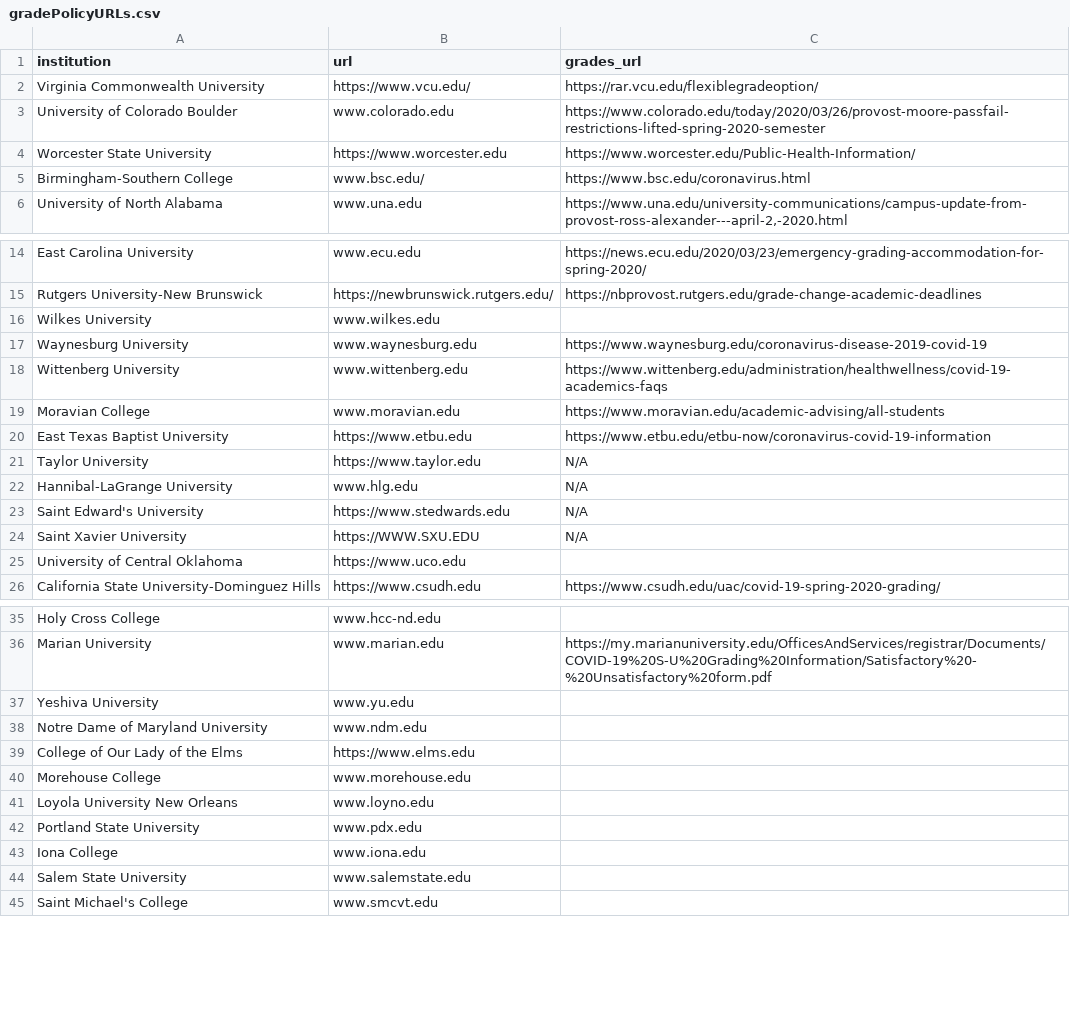
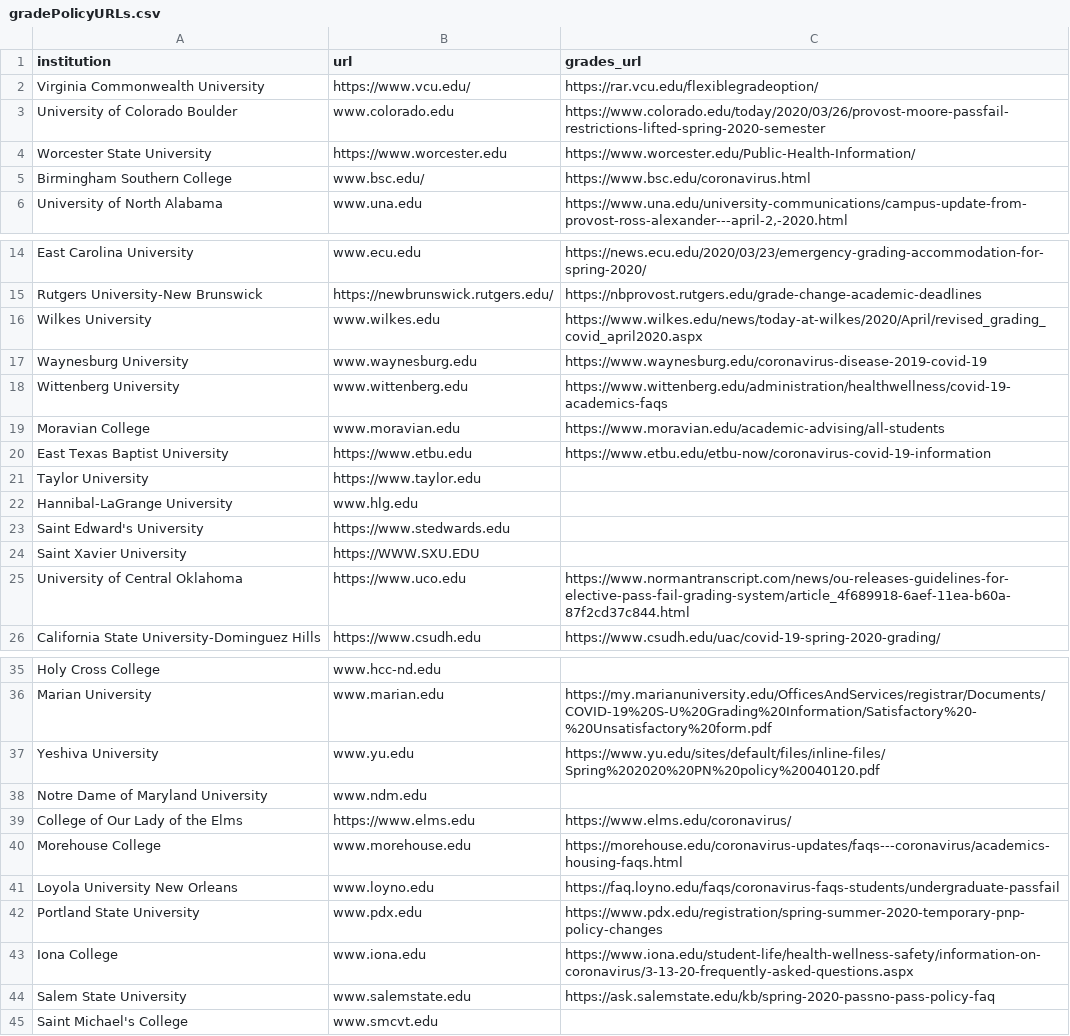
Before and after one commit to PhilChodrow/covid_equity, a CSV file: data/gradePolicyURLs.csv, drawn as a sheet; only a part is shown, gaps mark what is left out; the diff covers the shown part only.

Commit message:
Update list of correct urls

```diff
--- a/data/gradePolicyURLs.csv
+++ b/data/gradePolicyURLs.csv
@@ -4,3 +4,3 @@ University of Colorado Boulder,www.colorado.edu,https://www.colorado.edu/today/2
 Worcester State University,https://www.worcester.edu,https://www.worcester.edu/Public-Health-Information/
-Birmingham-Southern College,www.bsc.edu/,https://www.bsc.edu/coronavirus.html
+Birmingham Southern College,www.bsc.edu/,https://www.bsc.edu/coronavirus.html
 University of North Alabama,www.una.edu,"https://www.una.edu/university-communications/campus-update-from-provost-ross-alexander---april-2,-2020.html"
@@ -15,3 +15,3 @@ East Carolina University,www.ecu.edu,https://news.ecu.edu/2020/03/23/emergency-g
 Rutgers University-New Brunswick,https://newbrunswick.rutgers.edu/,https://nbprovost.rutgers.edu/grade-change-academic-deadlines
-Wilkes University,www.wilkes.edu,
+Wilkes University,www.wilkes.edu,https://www.wilkes.edu/news/today-at-wilkes/2020/April/revised_grading_covid_april2020.aspx
 Waynesburg University,www.waynesburg.edu,https://www.waynesburg.edu/coronavirus-disease-2019-covid-19
@@ -20,7 +20,7 @@ Moravian College,www.moravian.edu,https://www.moravian.edu/academic-advising/all
 East Texas Baptist University,https://www.etbu.edu,https://www.etbu.edu/etbu-now/coronavirus-covid-19-information
-Taylor University,https://www.taylor.edu,N/A
-Hannibal-LaGrange University,www.hlg.edu,N/A
-Saint Edward's University,https://www.stedwards.edu,N/A
-Saint Xavier University,https://WWW.SXU.EDU,N/A
-University of Central Oklahoma,https://www.uco.edu,
+Taylor University,https://www.taylor.edu,
+Hannibal-LaGrange University,www.hlg.edu,
+Saint Edward's University,https://www.stedwards.edu,
+Saint Xavier University,https://WWW.SXU.EDU,
+University of Central Oklahoma,https://www.uco.edu,https://www.normantranscript.com/news/ou-releases-guidelines-for-elective-pass-fail-grading-system/article_4f689918-6aef-11ea-b60a-87f2cd37c844.html
 California State University-Dominguez Hills,https://www.csudh.edu,https://www.csudh.edu/uac/covid-19-spring-2020-grading/
@@ -36,10 +36,10 @@ Holy Cross College,www.hcc-nd.edu,
 Marian University,www.marian.edu,https://my.marianuniversity.edu/OfficesAndServices/registrar/Documents/COVID-19%20S-U%20Grading%20Information/Satisfactory%20-%20Unsatisfactory%20form.pdf
-Yeshiva University,www.yu.edu,
+Yeshiva University,www.yu.edu,https://www.yu.edu/sites/default/files/inline-files/Spring%202020%20PN%20policy%20040120.pdf
 Notre Dame of Maryland University,www.ndm.edu,
-College of Our Lady of the Elms,https://www.elms.edu,
-Morehouse College,www.morehouse.edu,
-Loyola University New Orleans,www.loyno.edu,
-Portland State University,www.pdx.edu,
-Iona College,www.iona.edu,
-Salem State University,www.salemstate.edu,
+College of Our Lady of the Elms,https://www.elms.edu,https://www.elms.edu/coronavirus/
+Morehouse College,www.morehouse.edu,https://morehouse.edu/coronavirus-updates/faqs---coronavirus/academics-housing-faqs.html
+Loyola University New Orleans,www.loyno.edu,https://faq.loyno.edu/faqs/coronavirus-faqs-students/undergraduate-passfail
+Portland State University,www.pdx.edu,https://www.pdx.edu/registration/spring-summer-2020-temporary-pnp-policy-changes
+Iona College,www.iona.edu,https://www.iona.edu/student-life/health-wellness-safety/information-on-coronavirus/3-13-20-frequently-asked-questions.aspx
+Salem State University,www.salemstate.edu,https://ask.salemstate.edu/kb/spring-2020-passno-pass-policy-faq
 Saint Michael's College,www.smcvt.edu,
```
Also changed, not shown: 2 edited cells elsewhere in this file, 2 other files.
